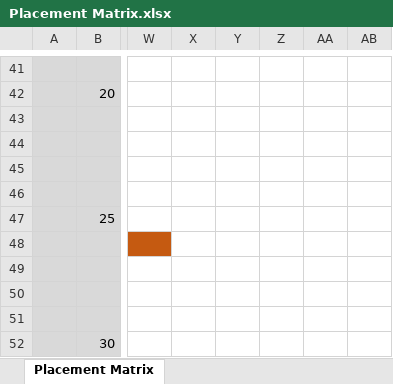
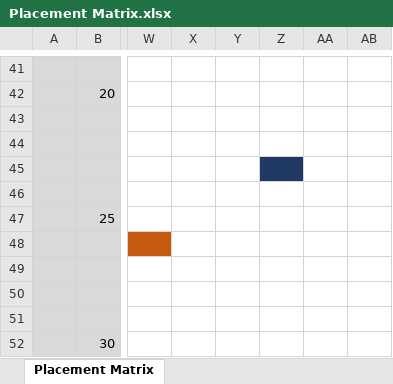
Before and after one commit to lars-erik/codegarden-2020-group-image, an Excel workbook: Garden App/Placement Matrix.xlsx, sheet Placement Matrix, drawn as a sheet; only a part is shown, gaps mark what is left out; values as stored, in another font and other column widths than the file's, no borders; the diff names each change by its address in the sheet, - before the commit and + after, or states it on an @@ line.

```diff
--- a/Garden App/Placement Matrix.xlsx (sheet Placement Matrix)
+++ b/Garden App/Placement Matrix.xlsx (sheet Placement Matrix)
-Z45 fill: none
+Z45 fill: #203864
```
Also changed, not shown: Garden App/Peeps Accounting.xlsx, 3 other files.
